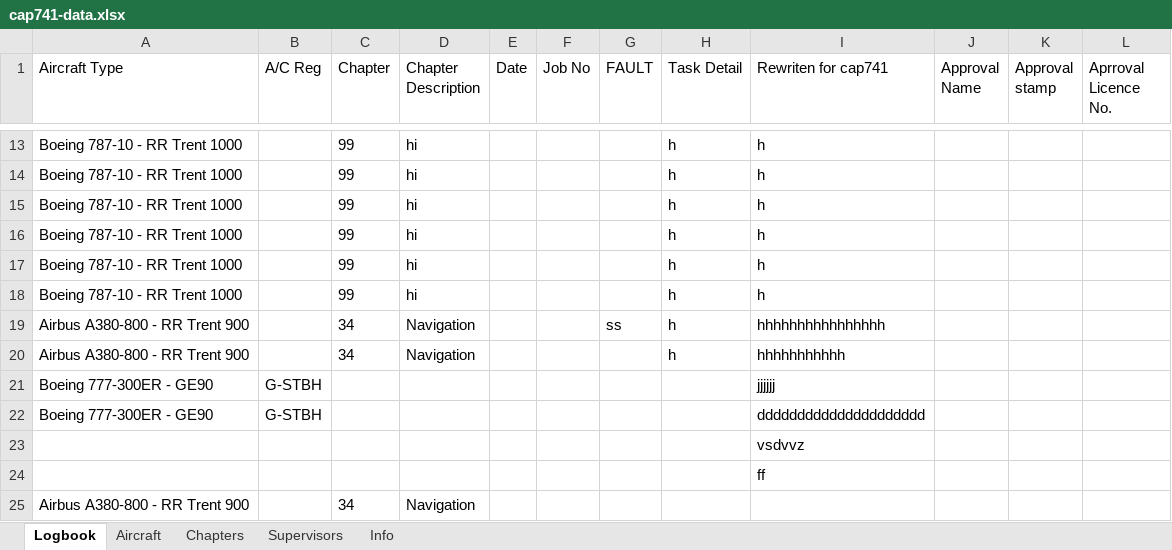
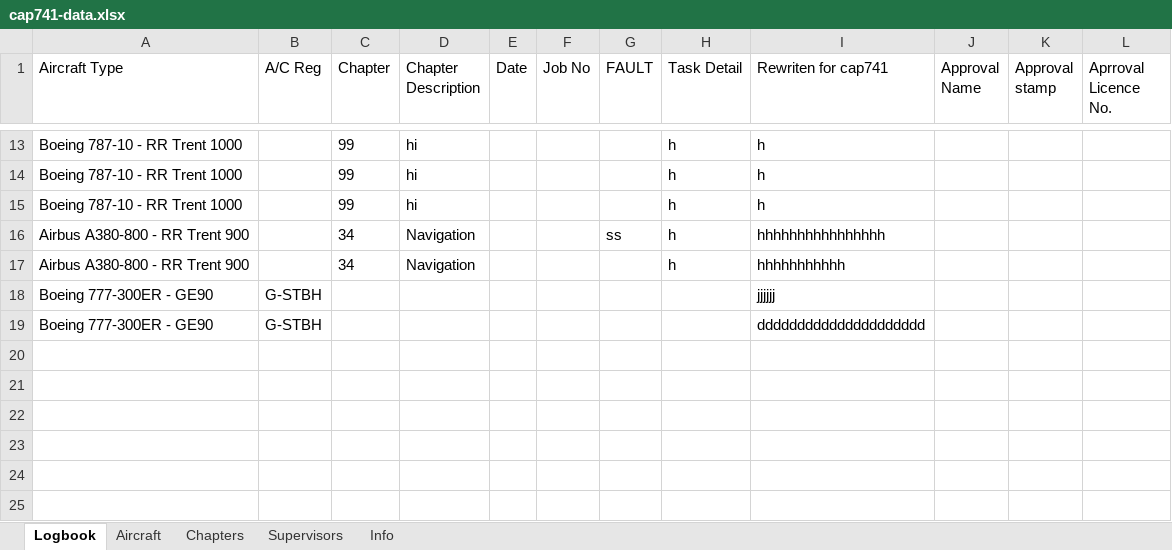
Before and after one commit to Ioannis-Orkos/CAP741-APP, an Excel workbook: cap741-data.xlsx, sheet Logbook, drawn as a sheet; only a part is shown, gaps mark what is left out; values as stored, in another font and other column widths than the file's, no borders; the diff names each change by its address in the sheet, - before the commit and + after, or states it on an @@ line.

```diff
--- a/cap741-data.xlsx (sheet Logbook)
+++ b/cap741-data.xlsx (sheet Logbook)
-row 16: Boeing 787-10 - RR Trent 1000 |  | 99 | hi |  |  |  | h | h
-row 17: Boeing 787-10 - RR Trent 1000 |  | 99 | hi |  |  |  | h | h
-row 18: Boeing 787-10 - RR Trent 1000 |  | 99 | hi |  |  |  | h | h
-row 23:  |  |  |  |  |  |  |  | vsdvvz
-row 24:  |  |  |  |  |  |  |  | ff
-row 25: Airbus A380-800 - RR Trent 900 |  | 34 | Navigation
```
Also changed, not shown: 3 other files.
